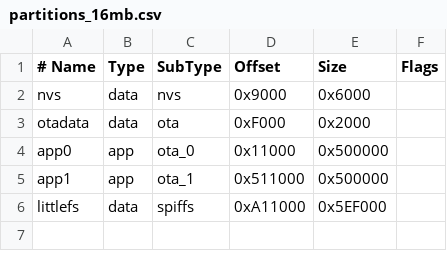
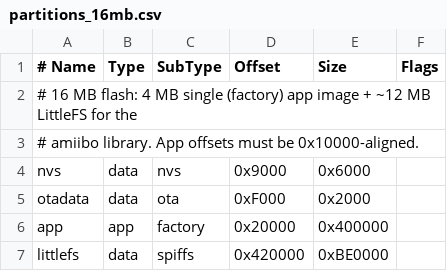
Before and after one commit to mob5824m-wq/OpenTag, a CSV file: device/partitions_16mb.csv, drawn as a sheet; removed rows and columns are numbered as before the commit, all else as after; the diff names each change by its address in the sheet, - before the commit and + after, or states it on an @@ line.

Commit message:
Amiibo emulation via PN532Killer, carrier PCB, handheld shell, LiPo power
Firmware:
- pn532_uart.h: PN532/PN532Killer HSU UART driver (ACK/response framing,
  passive polling, InDataExchange, NTAG page R/W, Killer vendor commands:
  SetWorkMode/WriteEmulator/ReadEmulator, full 540-byte image upload)
- ntag215_emu.h: refactored into page-image builder + dump validator
  (532/540/572-byte containers, BCC0/CC checks, 7-byte UID split pages)
- main.cpp: rewritten for the new architecture - 5-item menu with amiibo
  library browser, LittleFS store (/amiibo), BLE AMI: protocol (PUT/LIST/
  DEL/EMU/ABORT/STOP/STAT) + new DATA characteristic with sequenced,
  ack-paced chunks; note emulation reuses the Killer slot with hot note
  swaps; buttons moved to GPIO 42/2/1 (J3 row)
- platformio.ini: drop Adafruit PN532; partitions_16mb.csv fixed to a
  0x10000-aligned 4 MB factory app + ~12 MB LittleFS
- tests: new model-based test_pn532_uart (49 checks) and refactored
  test_ntag215 (44 checks); removed PN532 SPI target driver + test

Web sync:
- zip upload unzipped client-side (native DecompressionStream, no CDN),
  dump validation mirroring the device, paced BLE transfer, device library
  browse/emulate/delete, status log

Hardware:
- hardware/pcb/generate_carrier_pcb.py: 90x60mm 2-layer all-TH carrier
  (DevKitC-1 socket with exact Espressif geometry, OLED socket, Killer
  cable header, buttons, TP4056/MT3608 wire headers, switch, 1N5819) with
  built-in connectivity + clearance self-check; opentag-carrier.kicad_pcb
- hardware/pcb/WIRING.md: assembly, power chain, signal map, bring-up
- hardware/cad/opentag_shell.scad: parametric 2-part handheld shell
  (OLED window, buttons, USB + switch slots, Killer snap bay with thinned
  NFC tap window, battery bay, module tray) + button caps
- hardware/BOM.md: parts list and budget

Docs: README and HARDWARE.md rewritten for the new architecture and the
user-directed amiibo scope (user-supplied dumps only, no key handling).

Co-authored-by: arena-agent <297053741+arena-agent@users.noreply.github.com>

```diff
--- a/device/partitions_16mb.csv
+++ b/device/partitions_16mb.csv
+row 2: # 16 MB flash: 4 MB single (factory) app image + ~12 MB LittleFS for the
+row 3: # amiibo library. App offsets must be 0x10000-aligned.
-A6 (# Name): app0
+A6 (# Name): app
-C6 (SubType): ota_0
+C6 (SubType): factory
-D6 (Offset): 0x11000
+D6 (Offset): 0x20000
-E6 (Size): 0x500000
+E6 (Size): 0x400000
-row 5: app1 | app | ota_1 | 0x511000 | 0x500000
-D7 (Offset): 0xA11000
+D7 (Offset): 0x420000
-E7 (Size): 0x5EF000
+E7 (Size): 0xBE0000
```
Also changed, not shown: 16 other files.
